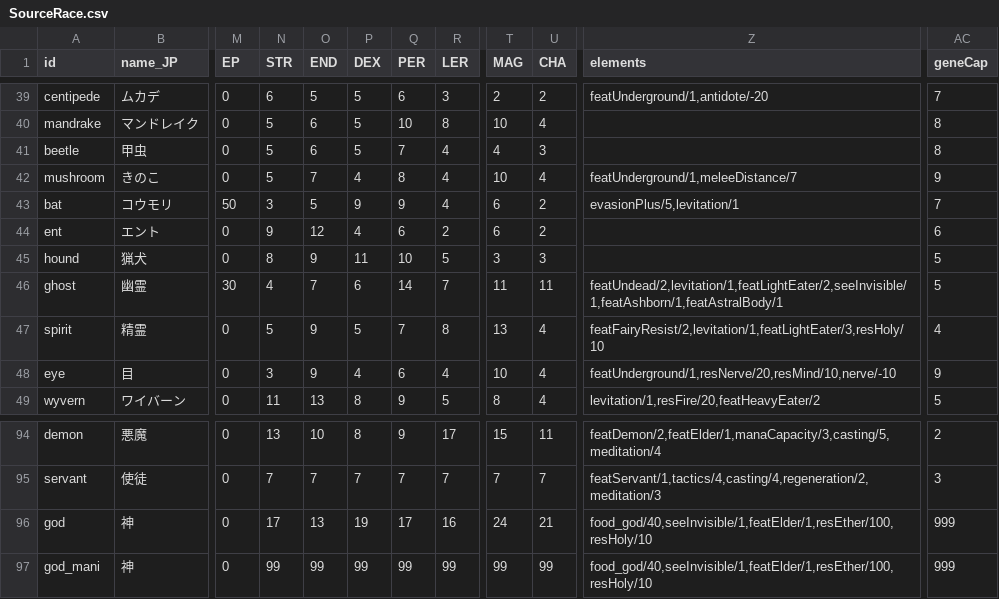
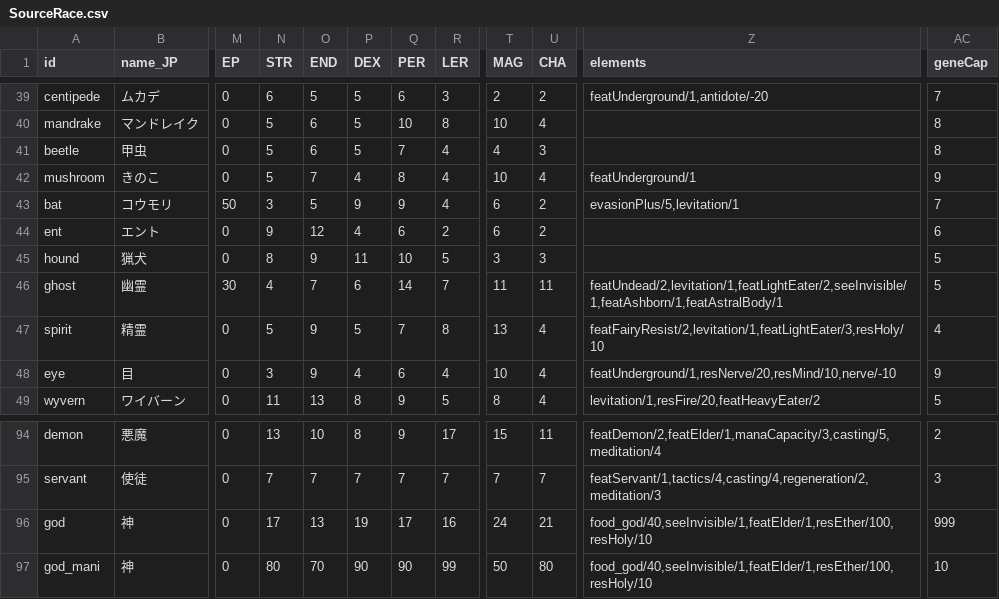
Before and after one commit to ieau102/MilkSim, a CSV file: public/resources/SourceRace.csv, drawn as a sheet; only a part is shown, gaps mark what is left out; the diff names each change by its address in the sheet, - before the commit and + after, or states it on an @@ line.

```diff
--- a/public/resources/SourceRace.csv
+++ b/public/resources/SourceRace.csv
-Z42 (elements): featUnderground/1,meleeDistance/7
+Z42 (elements): featUnderground/1
-N97 (STR): 99
+N97 (STR): 80
-O97 (END): 99
+O97 (END): 70
-P97 (DEX): 99
+P97 (DEX): 90
-Q97 (PER): 99
+Q97 (PER): 90
-T97 (MAG): 99
+T97 (MAG): 50
-U97 (CHA): 99
+U97 (CHA): 80
-AC97 (geneCap): 999
+AC97 (geneCap): 10
```
Also changed, not shown: public/resources/SourceChara.csv, 2 other files.
